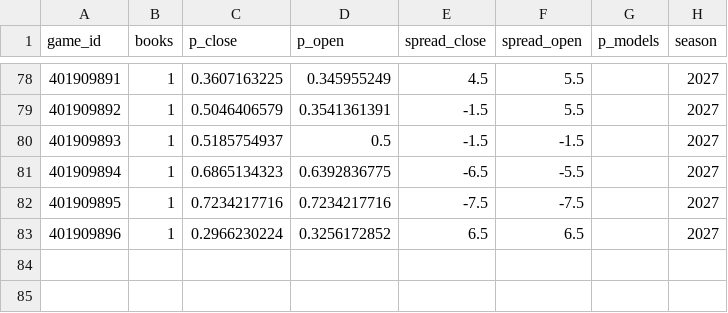
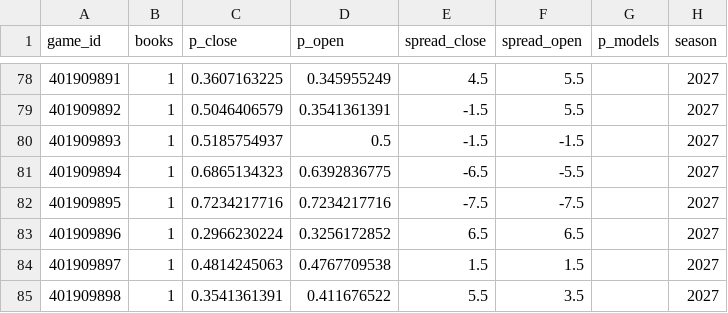
Before and after one commit to martinez-hub/nbaPredicts, a CSV file: data/odds/2027.csv, drawn as a sheet; only a part is shown, gaps mark what is left out.

```diff
--- a/data/odds/2027.csv
+++ b/data/odds/2027.csv
@@ -83 +83,3 @@ game_id,books,p_close,p_open,spread_close,spread_open,p_models,season
 401909896,1,0.2966230224,0.3256172852,6.5,6.5,,2027
+401909897,1,0.4814245063,0.4767709538,1.5,1.5,,2027
+401909898,1,0.3541361391,0.411676522,5.5,3.5,,2027
```
Also changed, not shown: data/player_box/2027.csv, data/player_predictions/2027.csv, 6 other files.
